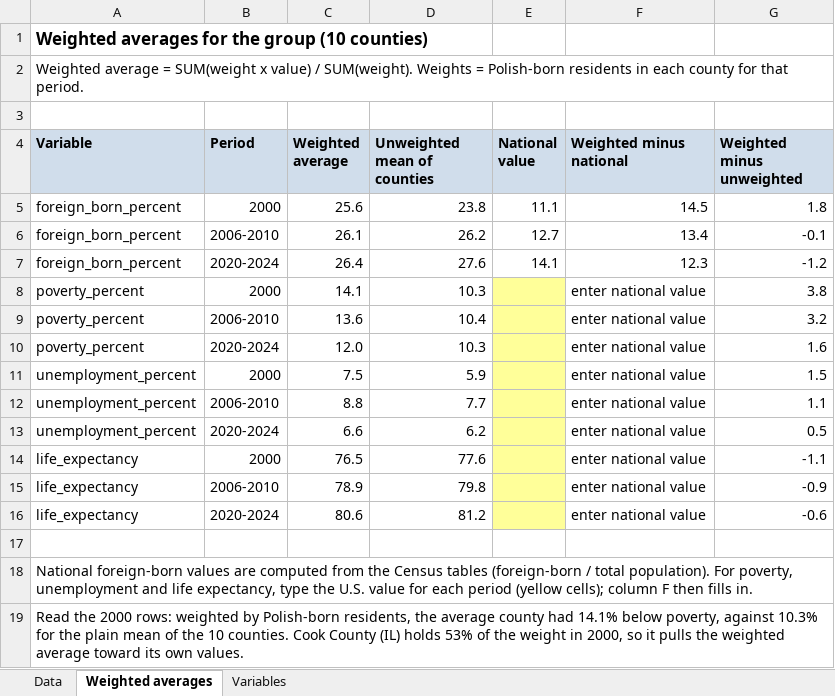
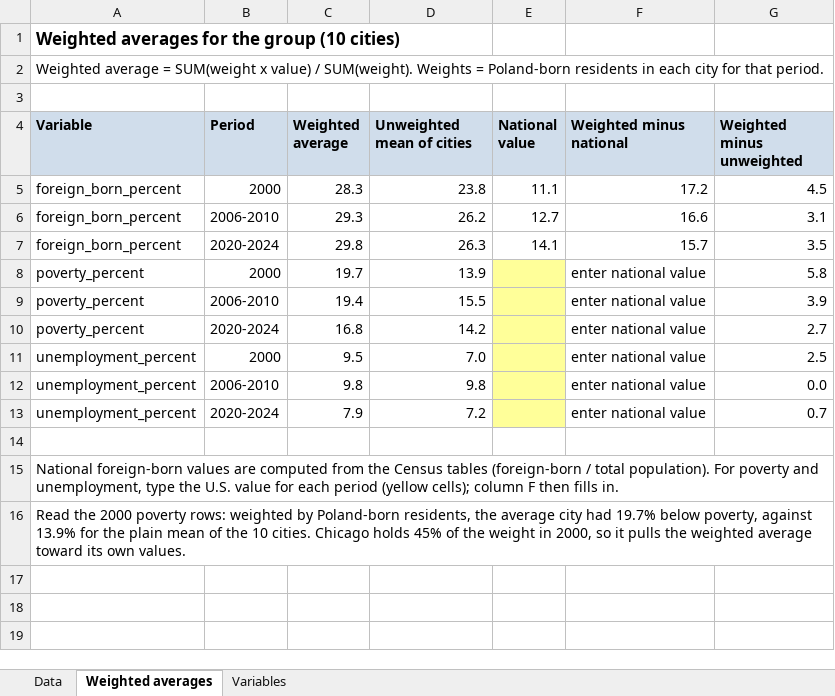
Before and after one commit to nu-stats/husky-eye-view, an Excel workbook: course/assignments/data/weighted-averages-example.xlsx, sheet Weighted averages, drawn as a sheet; values as stored, in another font and other column widths than the file's, no borders; removed rows and columns are numbered as before the commit, all else as after; the diff names each change by its address in the sheet, - before the commit and + after, or states it on an @@ line.

```diff
--- a/course/assignments/data/weighted-averages-example.xlsx (sheet Weighted averages)
+++ b/course/assignments/data/weighted-averages-example.xlsx (sheet Weighted averages)
-A1 (Variable): Weighted averages for the group (10 counties)
+A1 (Variable): Weighted averages for the group (10 cities)
-A2 (Variable): …Weights = Polish-born residents in each county for that…
+A2 (Variable): …Weights = Poland-born residents in each city for that…
-D4: Unweighted mean of counties
+D4: Unweighted mean of cities
-C5 (Weighted average): 25.6
+C5 (Weighted average): 28.3
-F5 (Weighted minus national): 14.5
+F5 (Weighted minus national): 17.2
-G5 (Weighted minus unweighted): 1.8
+G5 (Weighted minus unweighted): 4.5
-C6 (Weighted average): 26.1
+C6 (Weighted average): 29.3
-F6 (Weighted minus national): 13.4
+F6 (Weighted minus national): 16.6
-G6 (Weighted minus unweighted): -0.1
+G6 (Weighted minus unweighted): 3.1
-C7 (Weighted average): 26.4
+C7 (Weighted average): 29.8
-D7 (Unweighted mean of cities): 27.6
+D7 (Unweighted mean of cities): 26.3
-F7 (Weighted minus national): 12.3
+F7 (Weighted minus national): 15.7
-G7 (Weighted minus unweighted): -1.2
+G7 (Weighted minus unweighted): 3.5
-C8 (Weighted average): 14.1
+C8 (Weighted average): 19.7
-D8 (Unweighted mean of cities): 10.3
+D8 (Unweighted mean of cities): 13.9
-G8 (Weighted minus unweighted): 3.8
+G8 (Weighted minus unweighted): 5.8
-C9 (Weighted average): 13.6
+C9 (Weighted average): 19.4
-D9 (Unweighted mean of cities): 10.4
+D9 (Unweighted mean of cities): 15.5
-G9 (Weighted minus unweighted): 3.2
+G9 (Weighted minus unweighted): 3.9
-C10 (Weighted average): 12.0
+C10 (Weighted average): 16.8
-D10 (Unweighted mean of cities): 10.3
+D10 (Unweighted mean of cities): 14.2
-G10 (Weighted minus unweighted): 1.6
+G10 (Weighted minus unweighted): 2.7
-C11 (Weighted average): 7.5
+C11 (Weighted average): 9.5
-D11 (Unweighted mean of cities): 5.9
+D11 (Unweighted mean of cities): 7.0
-G11 (Weighted minus unweighted): 1.5
+G11 (Weighted minus unweighted): 2.5
-C12 (Weighted average): 8.8
+C12 (Weighted average): 9.8
-D12 (Unweighted mean of cities): 7.7
+D12 (Unweighted mean of cities): 9.8
-G12 (Weighted minus unweighted): 1.1
+G12 (Weighted minus unweighted): 0.0
-C13 (Weighted average): 6.6
+C13 (Weighted average): 7.9
-D13 (Unweighted mean of cities): 6.2
+D13 (Unweighted mean of cities): 7.2
-G13 (Weighted minus unweighted): 0.5
+G13 (Weighted minus unweighted): 0.7
-row 14: life_expectancy | 2000 | 76.5 | 77.6 |  | enter national value | -1.1
-row 15: life_expectancy | 2006-2010 | 78.9 | 79.8 |  | enter national value | -0.9
-row 16: life_expectancy | 2020-2024 | 80.6 | 81.2 |  | enter national value | -0.6
-A15 (Variable): …population). For poverty, unemployment and life expectancy, type the…
+A15 (Variable): …population). For poverty and unemployment, type the…
-A16 (Variable): …the 2000 rows: weighted by Polish-born residents, the average county had 14.1% below poverty, against 10.3% for the plain mean of the 10 counties. Cook County (IL) holds 53% of the…
+A16 (Variable): …the 2000 poverty rows: weighted by Poland-born residents, the average city had 19.7% below poverty, against 13.9% for the plain mean of the 10 cities. Chicago holds 45% of the…
```
Also changed, not shown: sheet Data, sheet Variables, formulas that keep their value, 11 other files.
